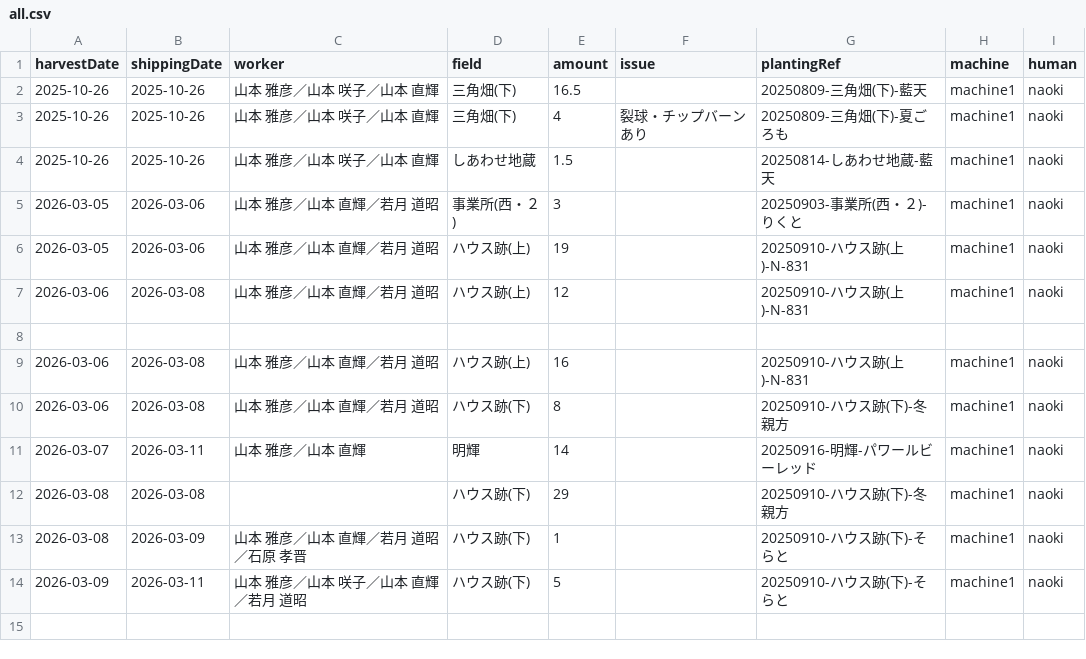
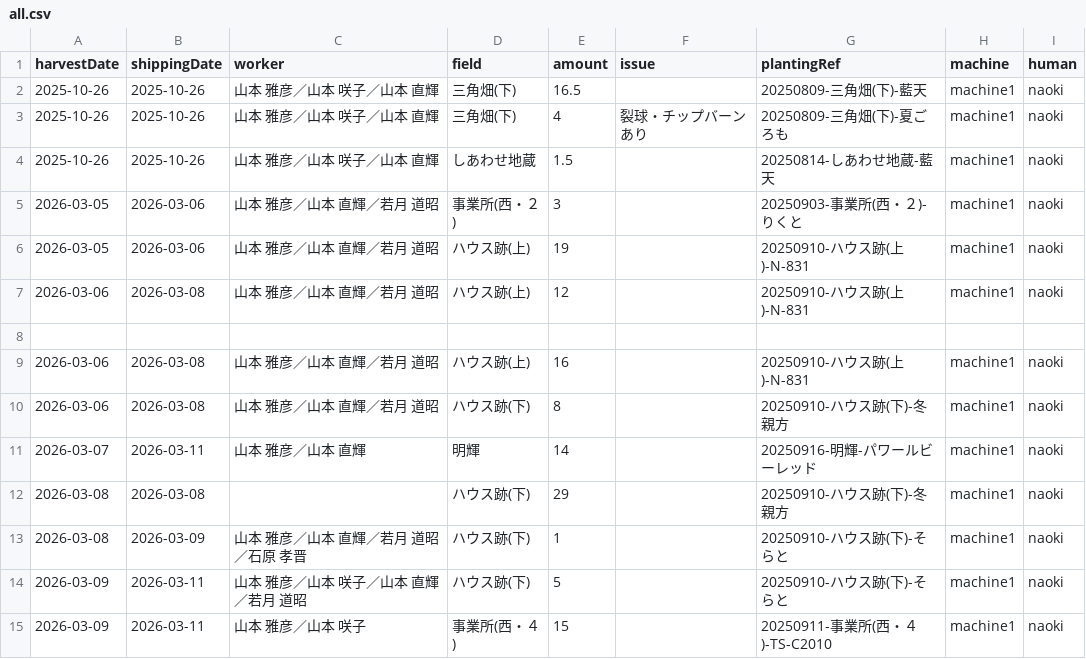
Before and after one commit to yamamoto-to-farm/yamamoto-farm-log, a CSV file: logs/harvest/all.csv, drawn as a sheet.

```diff
--- a/logs/harvest/all.csv
+++ b/logs/harvest/all.csv
@@ -14 +14,2 @@ harvestDate,shippingDate,worker,field,amount,issue,plantingRef,machine,human
 2026-03-09,2026-03-11,山本 雅彦／山本 咲子／山本 直輝／若月 道昭,ハウス跡(下),5,,20250910-ハウス跡(下)-そらと,machine1,naoki
+2026-03-09,2026-03-11,山本 雅彦／山本 咲子,事業所(西・４),15,,20250911-事業所(西・４)-TS-C2010,machine1,naoki
```
Also changed, not shown: 1 other file.
